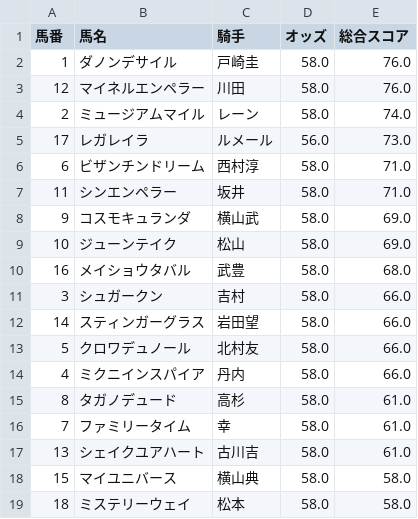
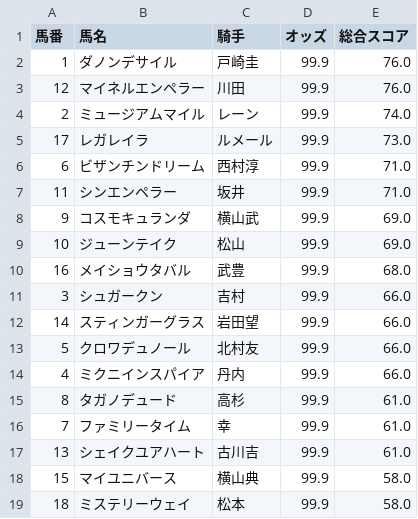
Before and after one commit to AONAOAO/keiba-app, a CSV file: latest_prediction.csv, drawn as a sheet.

```diff
--- a/latest_prediction.csv
+++ b/latest_prediction.csv
@@ -1,19 +1,19 @@
 馬番,馬名,騎手,オッズ,総合スコア
-1,ダノンデサイル,戸崎圭,58.0,76.0
-12,マイネルエンペラー,川田,58.0,76.0
-2,ミュージアムマイル,レーン,58.0,74.0
-17,レガレイラ,ルメール,56.0,73.0
-6,ビザンチンドリーム,西村淳,58.0,71.0
-11,シンエンペラー,坂井,58.0,71.0
-9,コスモキュランダ,横山武,58.0,69.0
-10,ジューンテイク,松山,58.0,69.0
-16,メイショウタバル,武豊,58.0,68.0
-3,シュガークン,吉村,58.0,66.0
-14,スティンガーグラス,岩田望,58.0,66.0
-5,クロワデュノール,北村友,58.0,66.0
-4,ミクニインスパイア,丹内,58.0,66.0
-8,タガノデュード,高杉,58.0,61.0
-7,ファミリータイム,幸,58.0,61.0
-13,シェイクユアハート,古川吉,58.0,61.0
-15,マイユニバース,横山典,58.0,58.0
-18,ミステリーウェイ,松本,58.0,58.0
+1,ダノンデサイル,戸崎圭,99.9,76.0
+12,マイネルエンペラー,川田,99.9,76.0
+2,ミュージアムマイル,レーン,99.9,74.0
+17,レガレイラ,ルメール,99.9,73.0
+6,ビザンチンドリーム,西村淳,99.9,71.0
+11,シンエンペラー,坂井,99.9,71.0
+9,コスモキュランダ,横山武,99.9,69.0
+10,ジューンテイク,松山,99.9,69.0
+16,メイショウタバル,武豊,99.9,68.0
+3,シュガークン,吉村,99.9,66.0
+14,スティンガーグラス,岩田望,99.9,66.0
+5,クロワデュノール,北村友,99.9,66.0
+4,ミクニインスパイア,丹内,99.9,66.0
+8,タガノデュード,高杉,99.9,61.0
+7,ファミリータイム,幸,99.9,61.0
+13,シェイクユアハート,古川吉,99.9,61.0
+15,マイユニバース,横山典,99.9,58.0
+18,ミステリーウェイ,松本,99.9,58.0
```
